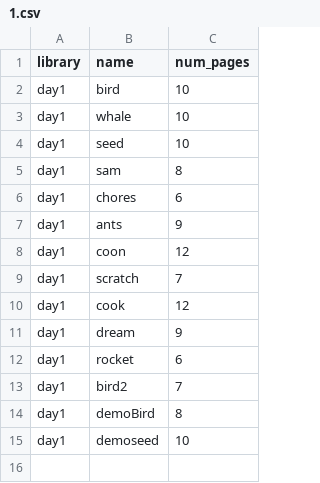
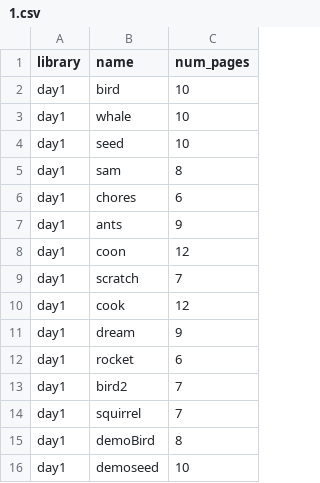
Before and after one commit to philest/ST-messenger, a CSV file: lib/curriculum_versions/1.csv, drawn as a sheet; the diff names each change by its address in the sheet, - before the commit and + after, or states it on an @@ line.

```diff
--- a/lib/curriculum_versions/1.csv
+++ b/lib/curriculum_versions/1.csv
+row 14: day1 | squirrel | 7
```
Also changed, not shown: lib/curriculum_versions/0.csv, 1 other file.
